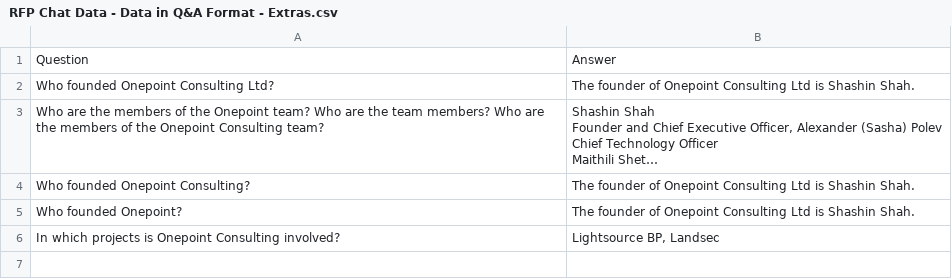
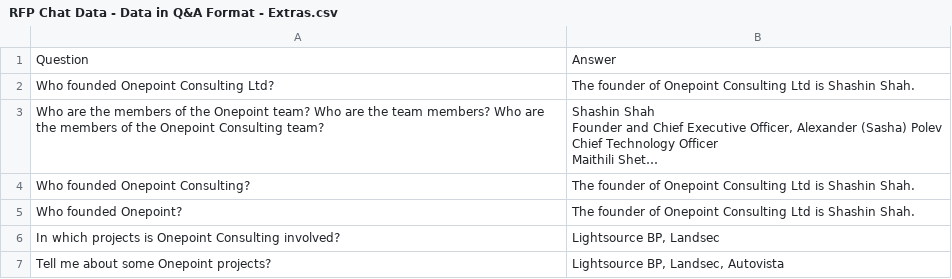
Before and after one commit to gilfernandes/onepoint_chat, a CSV file: csv/RFP Chat Data - Data in Q&A Format - Extras.csv, drawn as a sheet; long unchanged cells end in …; the diff names each change by its address in the sheet, - before the commit and + after, or states it on an @@ line.

Commit message:
Added slightly corrected CSV 2

```diff
--- a/csv/RFP Chat Data - Data in Q&A Format - Extras.csv
+++ b/csv/RFP Chat Data - Data in Q&A Format - Extras.csv
+row 7: Tell me about some Onepoint projects? | Lightsource BP, Landsec, Autovista
```
